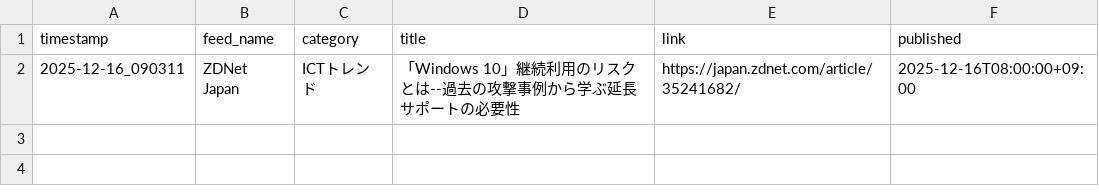
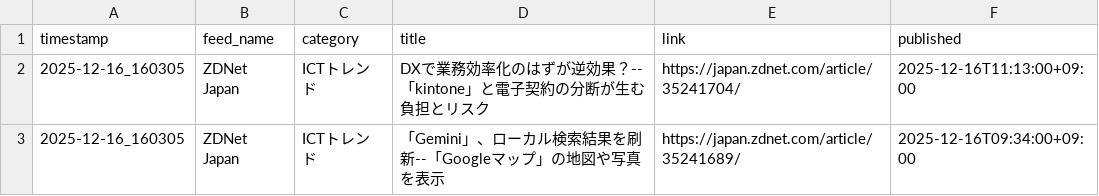
Before and after one commit to Keita50/rss_monitor, a CSV file: data/latest.csv, drawn as a sheet.

```diff
--- a/data/latest.csv
+++ b/data/latest.csv
@@ -1,2 +1,3 @@
 timestamp,feed_name,category,title,link,published
-2025-12-16_090311,ZDNet Japan,ICTトレンド,「Windows 10」継続利用のリスクとは--過去の攻撃事例から学ぶ延長サポートの必要性,https://japan.zdnet.com/article/35241682/,2025-12-16T08:00:00+09:00
+2025-12-16_160305,ZDNet Japan,ICTトレンド,DXで業務効率化のはずが逆効果？--「kintone」と電子契約の分断が生む負担とリスク,https://japan.zdnet.com/article/35241704/,2025-12-16T11:13:00+09:00
+2025-12-16_160305,ZDNet Japan,ICTトレンド,「Gemini」、ローカル検索結果を刷新--「Googleマップ」の地図や写真を表示,https://japan.zdnet.com/article/35241689/,2025-12-16T09:34:00+09:00
```
Also changed, not shown: 2 other files.
